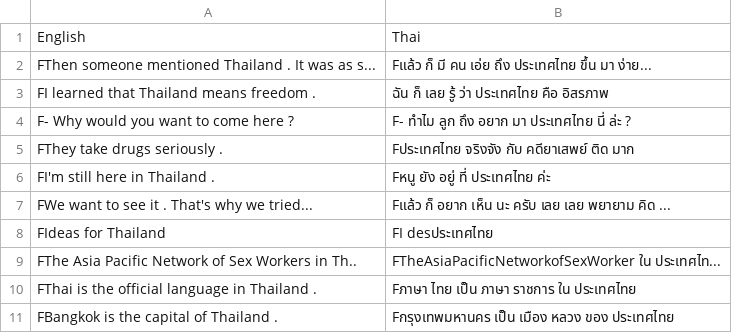
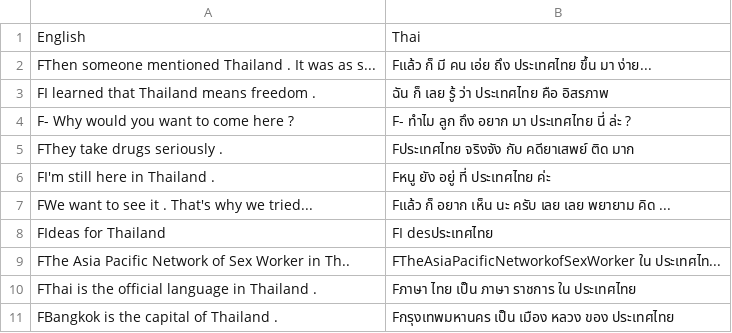
Before and after one commit to superohm99/MT_AI_COOK_Hackathon, a CSV file: english_thai_data.csv, drawn as a sheet.

Commit message:
Update english_thai_data.csv

```diff
--- a/english_thai_data.csv
+++ b/english_thai_data.csv
@@ -8,3 +8,3 @@ FWe want to see it . That's why we tried...,Fแล้ว ก็ อยาก
 FIdeas for Thailand,FI desประเทศไทย
-FThe Asia Pacific Network of Sex Workers in Th..,FTheAsiaPacificNetworkofSexWorker ใน ประเทศไท...
+FThe Asia Pacific Network of Sex Worker in Th..,FTheAsiaPacificNetworkofSexWorker ใน ประเทศไท...
 FThai is the official language in Thailand .,Fภาษา ไทย เป็น ภาษา ราชการ ใน ประเทศไทย
```
